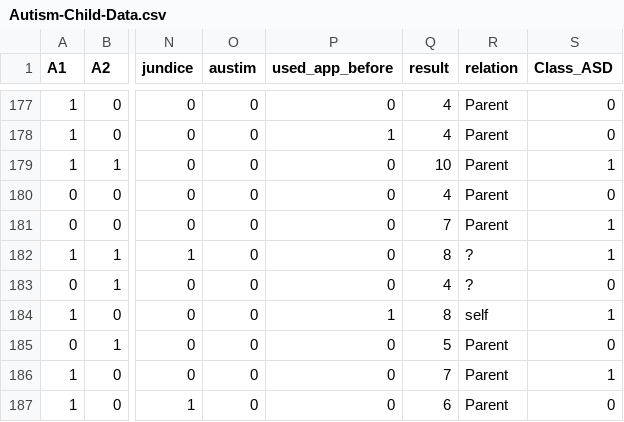
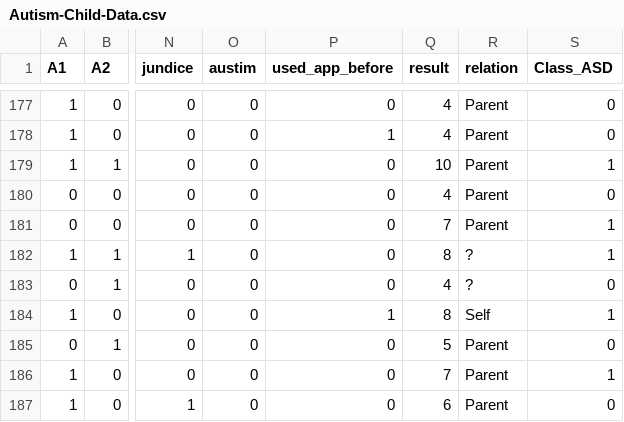
Before and after one commit to Ast97/Autism, a CSV file: Autism_Datasets/Autism-Child-Data.csv, drawn as a sheet; only a part is shown, gaps mark what is left out; the diff names each change by its address in the sheet, - before the commit and + after, or states it on an @@ line.

Commit message:
Update Autism-Child-Data.csv

```diff
--- a/Autism_Datasets/Autism-Child-Data.csv
+++ b/Autism_Datasets/Autism-Child-Data.csv
-R184 (relation): self
+R184 (relation): Self
```
